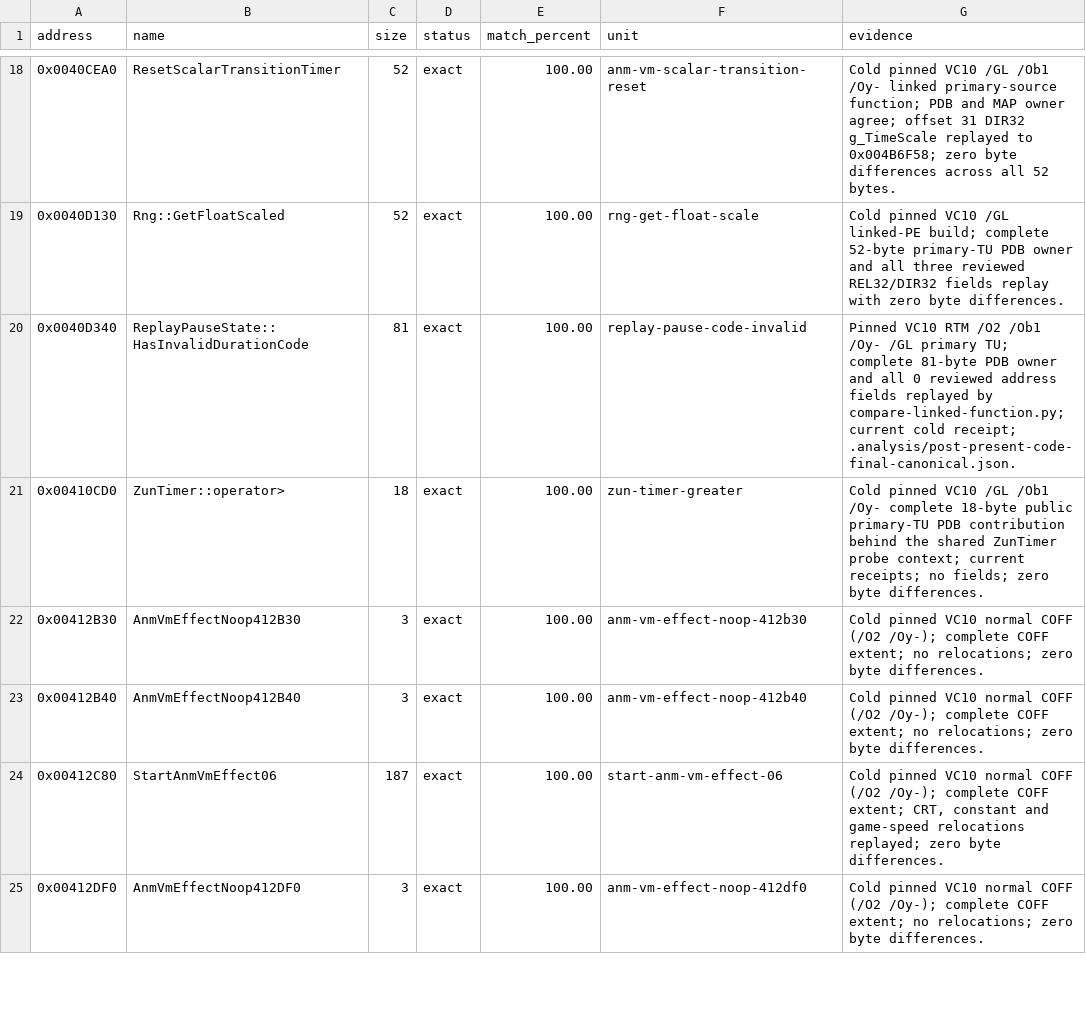
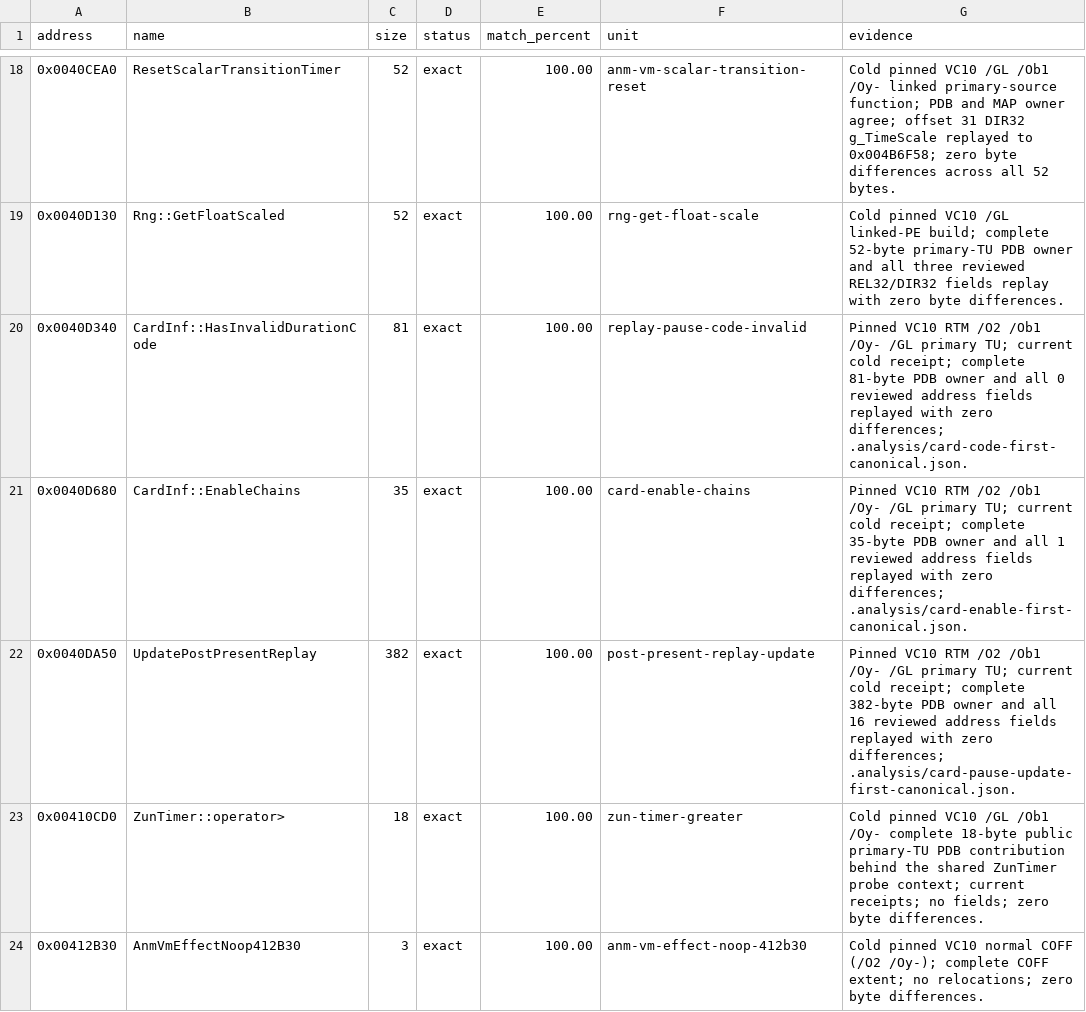
Before and after one commit to N0zoM1z0/th128, a CSV file: config/matches.csv, drawn as a sheet; only a part is shown, gaps mark what is left out; the shorter side is filled out with more unchanged rows.

Commit message:
gpt-6.1-sol: identify CardInf and match active duration and chain activation

```diff
--- a/config/matches.csv
+++ b/config/matches.csv
@@ -19,3 +19,5 @@ address,name,size,status,match_percent,unit,evidence
 0x0040D130,Rng::GetFloatScaled,52,exact,100.00,rng-get-float-scale,Cold pinned VC10 /GL linked-PE build; complete 52-byte primary-TU PDB owner and all three reviewed REL32/DIR32 fields replay with zero byte differences.
-0x0040D340,ReplayPauseState::HasInvalidDurationCode,81,exact,100.00,replay-pause-code-invalid,Pinned VC10 RTM /O2 /Ob1 /Oy- /GL primary TU; complete 81-byte PDB owner and all 0 reviewed address fields replayed by compare-linked-function.py; current cold receipt; .analysis/post-present-code-final-canonical.json.
+0x0040D340,CardInf::HasInvalidDurationCode,81,exact,100.00,replay-pause-code-invalid,Pinned VC10 RTM /O2 /Ob1 /Oy- /GL primary TU; current cold receipt; complete 81-byte PDB owner and all 0 reviewed address fields replayed with zero differences; .analysis/card-code-first-canonical.json.
+0x0040D680,CardInf::EnableChains,35,exact,100.00,card-enable-chains,Pinned VC10 RTM /O2 /Ob1 /Oy- /GL primary TU; current cold receipt; complete 35-byte PDB owner and all 1 reviewed address fields replayed with zero differences; .analysis/card-enable-first-canonical.json.
+0x0040DA50,UpdatePostPresentReplay,382,exact,100.00,post-present-replay-update,Pinned VC10 RTM /O2 /Ob1 /Oy- /GL primary TU; current cold receipt; complete 382-byte PDB owner and all 16 reviewed address fields replayed with zero differences; .analysis/card-pause-update-first-canonical.json.
 0x00410CD0,ZunTimer::operator>,18,exact,100.00,zun-timer-greater,Cold pinned VC10 /GL /Ob1 /Oy- complete 18-byte public primary-TU PDB contribution behind the shared ZunTimer probe context; current receipts; no fields; zero byte differences.
```
Also changed, not shown: config/function-boundaries.csv, config/implemented.csv, 13 other files.
